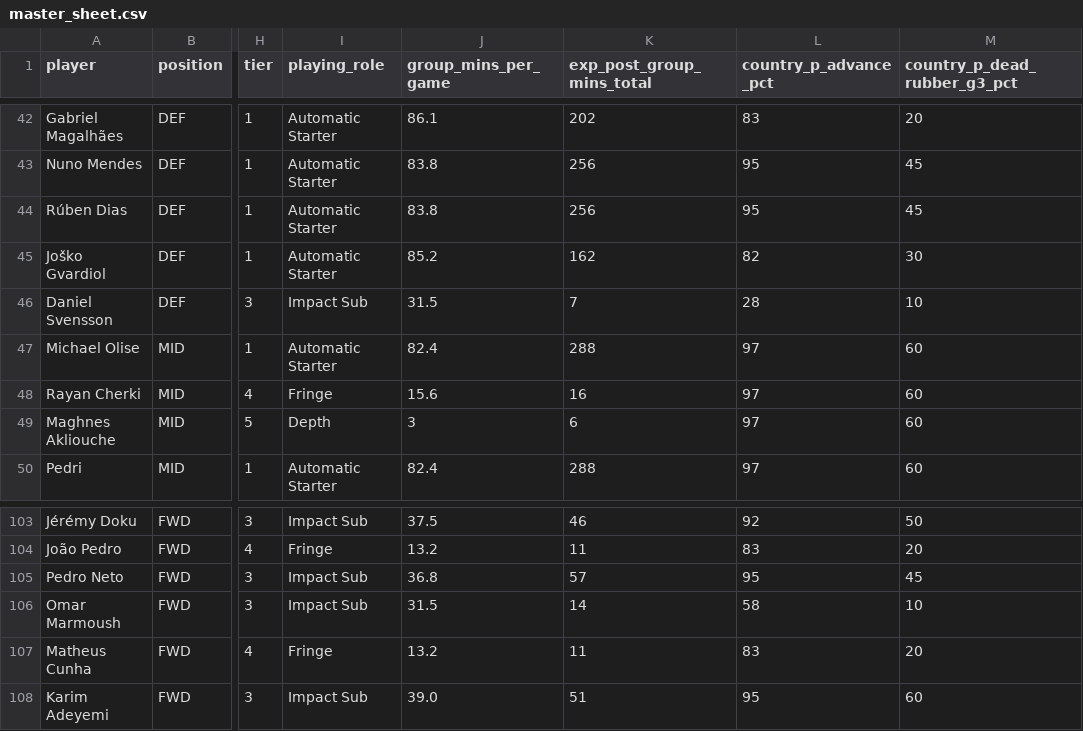
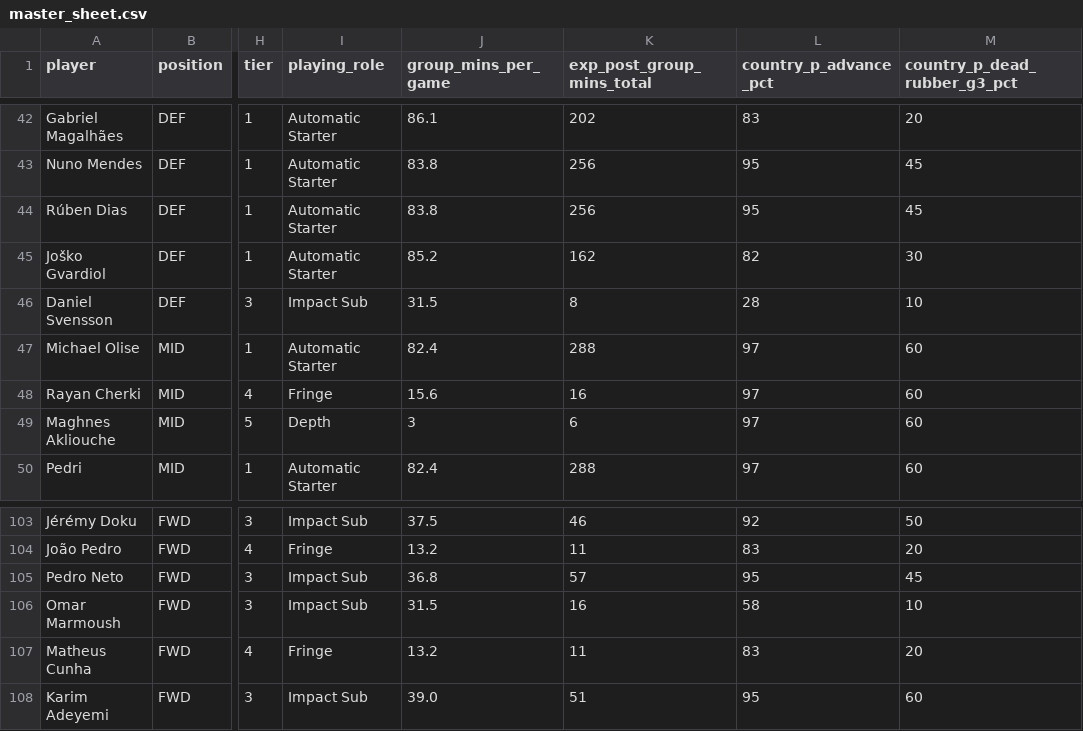
Before and after one commit to darrenedm/world_cup, a CSV file: data/master_sheet.csv, drawn as a sheet; only a part is shown, gaps mark what is left out; the diff covers the shown part only; the diff names each change by its address in the sheet, - before the commit and + after, or states it on an @@ line.

```diff
--- a/data/master_sheet.csv
+++ b/data/master_sheet.csv
-K46 (exp_post_group_mins_total): 7
+K46 (exp_post_group_mins_total): 8
-K106 (exp_post_group_mins_total): 14
+K106 (exp_post_group_mins_total): 16
```
Also changed, not shown: 11 edited cells elsewhere in this file, 1 other file.
